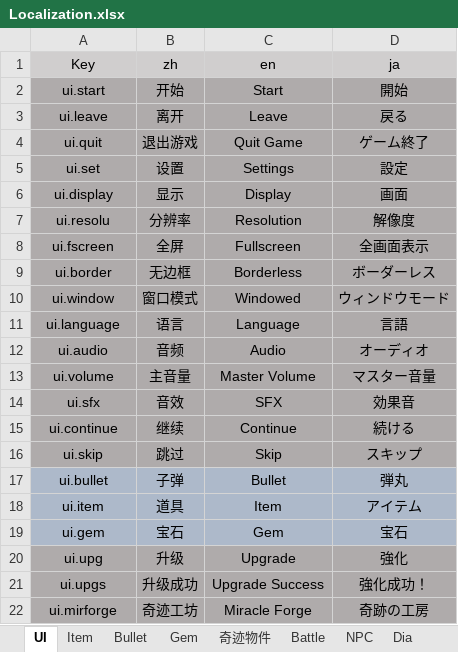
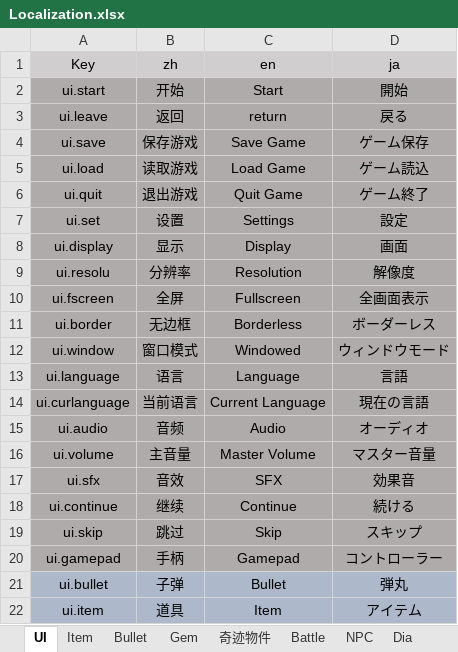
Before and after one commit to sqz778899/MLGame, an Excel workbook: Boom/Excel/Localization.xlsx, sheet UI, drawn as a sheet; only a part is shown; the shorter side is filled out with more unchanged rows; values as stored, in another font and other column widths than the file's, no borders; the diff names each change by its address in the sheet, - before the commit and + after, or states it on an @@ line.

```diff
--- a/Boom/Excel/Localization.xlsx (sheet UI)
+++ b/Boom/Excel/Localization.xlsx (sheet UI)
-B3 (zh): 离开
+B3 (zh): 返回
-C3 (en): Leave
+C3 (en): return
+row 4: ui.save | 保存游戏 | Save Game | ゲーム保存
+row 5: ui.load | 读取游戏 | Load Game | ゲーム読込
+row 14: ui.curlanguage | 当前语言 | Current Language | 現在の言語
+row 20: ui.gamepad | 手柄 | Gamepad | コントローラー
```
Also changed, not shown: Boom/Excel/CommonDesign.xlsx, 45 other files.
